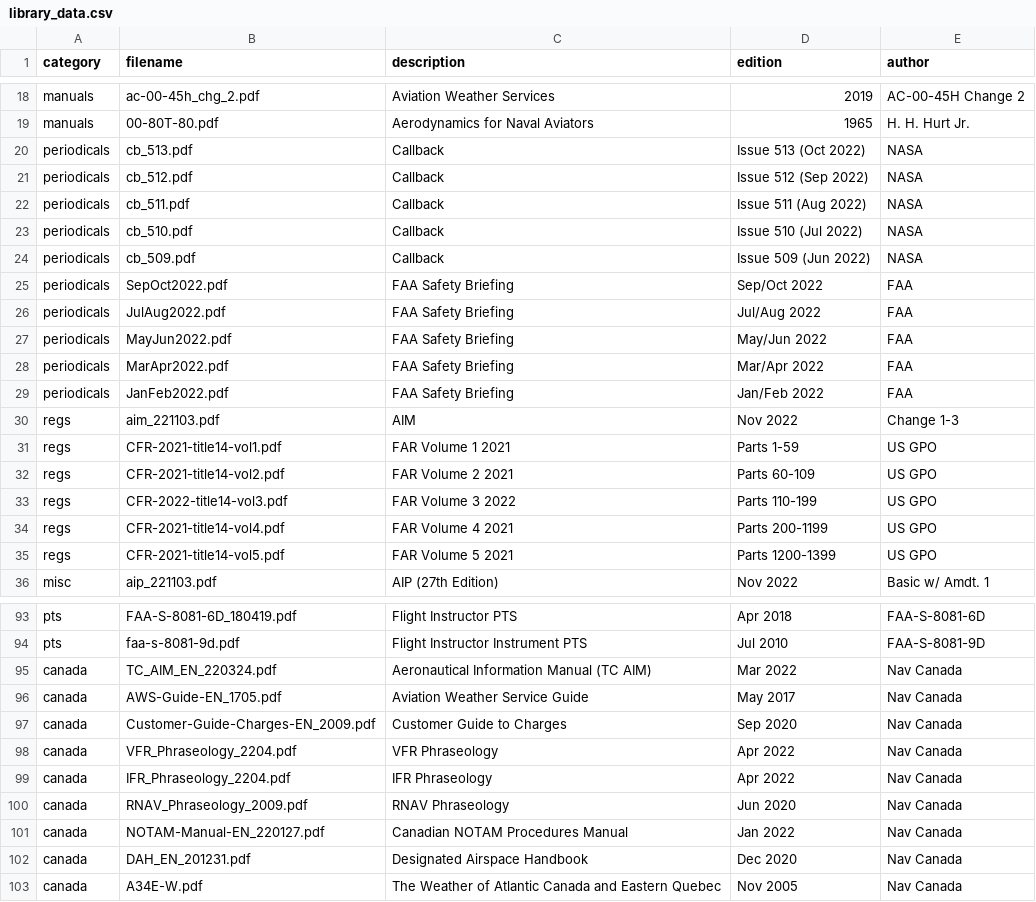
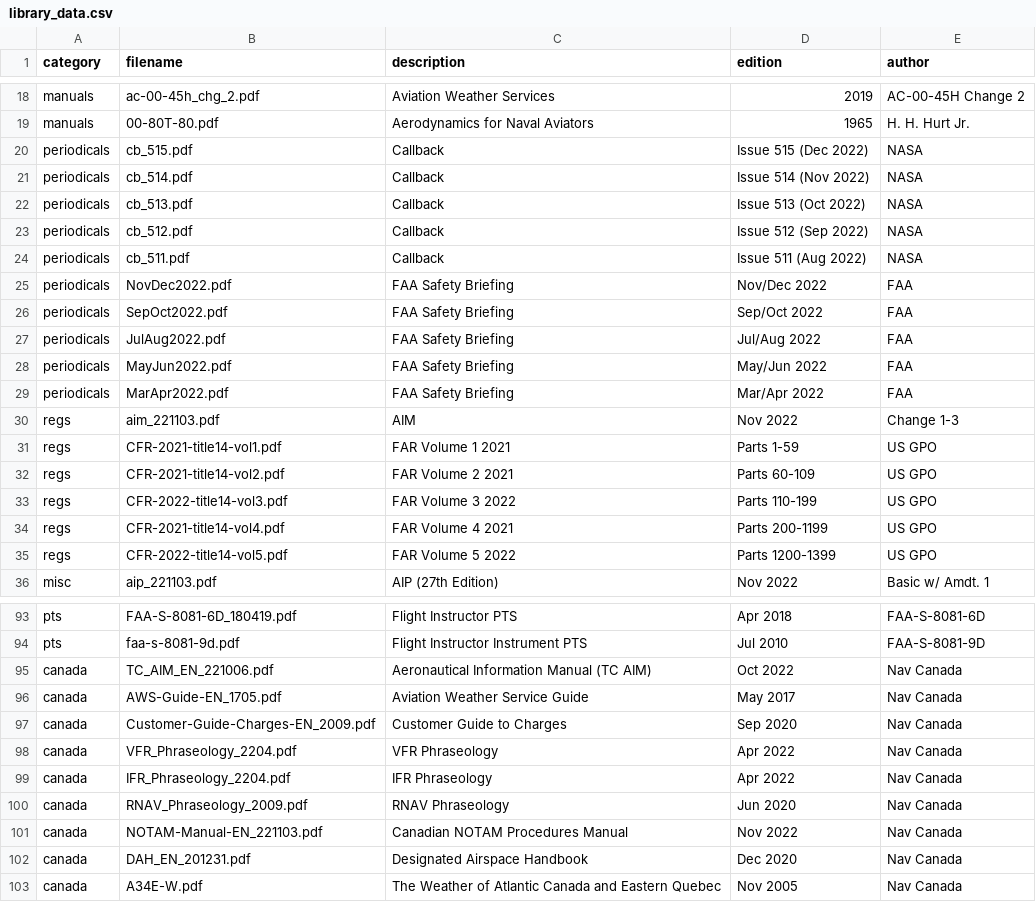
Before and after one commit to nhasan/FlightIntel, a CSV file: tool/library_data.csv, drawn as a sheet; only a part is shown, gaps mark what is left out.

Commit message:
New data cycle.

```diff
--- a/tool/library_data.csv
+++ b/tool/library_data.csv
@@ -19,2 +19,4 @@ manuals,ac-00-45h_chg_2.pdf,Aviation Weather Services,2019,AC-00-45H Change 2
 manuals,00-80T-80.pdf,Aerodynamics for Naval Aviators,1965,H. H. Hurt Jr.
+periodicals,cb_515.pdf,Callback,Issue 515 (Dec 2022),NASA
+periodicals,cb_514.pdf,Callback,Issue 514 (Nov 2022),NASA
 periodicals,cb_513.pdf,Callback,Issue 513 (Oct 2022),NASA
@@ -22,4 +24,3 @@ periodicals,cb_512.pdf,Callback,Issue 512 (Sep 2022),NASA
 periodicals,cb_511.pdf,Callback,Issue 511 (Aug 2022),NASA
-periodicals,cb_510.pdf,Callback,Issue 510 (Jul 2022),NASA
-periodicals,cb_509.pdf,Callback,Issue 509 (Jun 2022),NASA
+periodicals,NovDec2022.pdf,FAA Safety Briefing,Nov/Dec 2022,FAA
 periodicals,SepOct2022.pdf,FAA Safety Briefing,Sep/Oct 2022,FAA
@@ -28,3 +29,2 @@ periodicals,MayJun2022.pdf,FAA Safety Briefing,May/Jun 2022,FAA
 periodicals,MarApr2022.pdf,FAA Safety Briefing,Mar/Apr 2022,FAA
-periodicals,JanFeb2022.pdf,FAA Safety Briefing,Jan/Feb 2022,FAA
 regs,aim_221103.pdf,AIM,Nov 2022,Change 1-3
@@ -34,3 +34,3 @@ regs,CFR-2022-title14-vol3.pdf,FAR Volume 3 2022,Parts 110-199,US GPO
 regs,CFR-2021-title14-vol4.pdf,FAR Volume 4 2021,Parts 200-1199,US GPO
-regs,CFR-2021-title14-vol5.pdf,FAR Volume 5 2021,Parts 1200-1399,US GPO
+regs,CFR-2022-title14-vol5.pdf,FAR Volume 5 2022,Parts 1200-1399,US GPO
 misc,aip_221103.pdf,AIP (27th Edition),Nov 2022,Basic w/ Amdt. 1
@@ -94,3 +94,3 @@ pts,FAA-S-8081-6D_180419.pdf,Flight Instructor PTS,Apr 2018,FAA-S-8081-6D
 pts,faa-s-8081-9d.pdf,Flight Instructor Instrument PTS,Jul 2010,FAA-S-8081-9D
-canada,TC_AIM_EN_220324.pdf,Aeronautical Information Manual (TC AIM),Mar 2022,Nav Canada
+canada,TC_AIM_EN_221006.pdf,Aeronautical Information Manual (TC AIM),Oct 2022,Nav Canada
 canada,AWS-Guide-EN_1705.pdf,Aviation Weather Service Guide,May 2017,Nav Canada
@@ -100,3 +100,3 @@ canada,IFR_Phraseology_2204.pdf,IFR Phraseology,Apr 2022,Nav Canada
 canada,RNAV_Phraseology_2009.pdf,RNAV Phraseology,Jun 2020,Nav Canada
-canada,NOTAM-Manual-EN_220127.pdf,Canadian NOTAM Procedures Manual,Jan 2022,Nav Canada
+canada,NOTAM-Manual-EN_221103.pdf,Canadian NOTAM Procedures Manual,Nov 2022,Nav Canada
 canada,DAH_EN_201231.pdf,Designated Airspace Handbook,Dec 2020,Nav Canada
```
Also changed, not shown: 1 other file.
